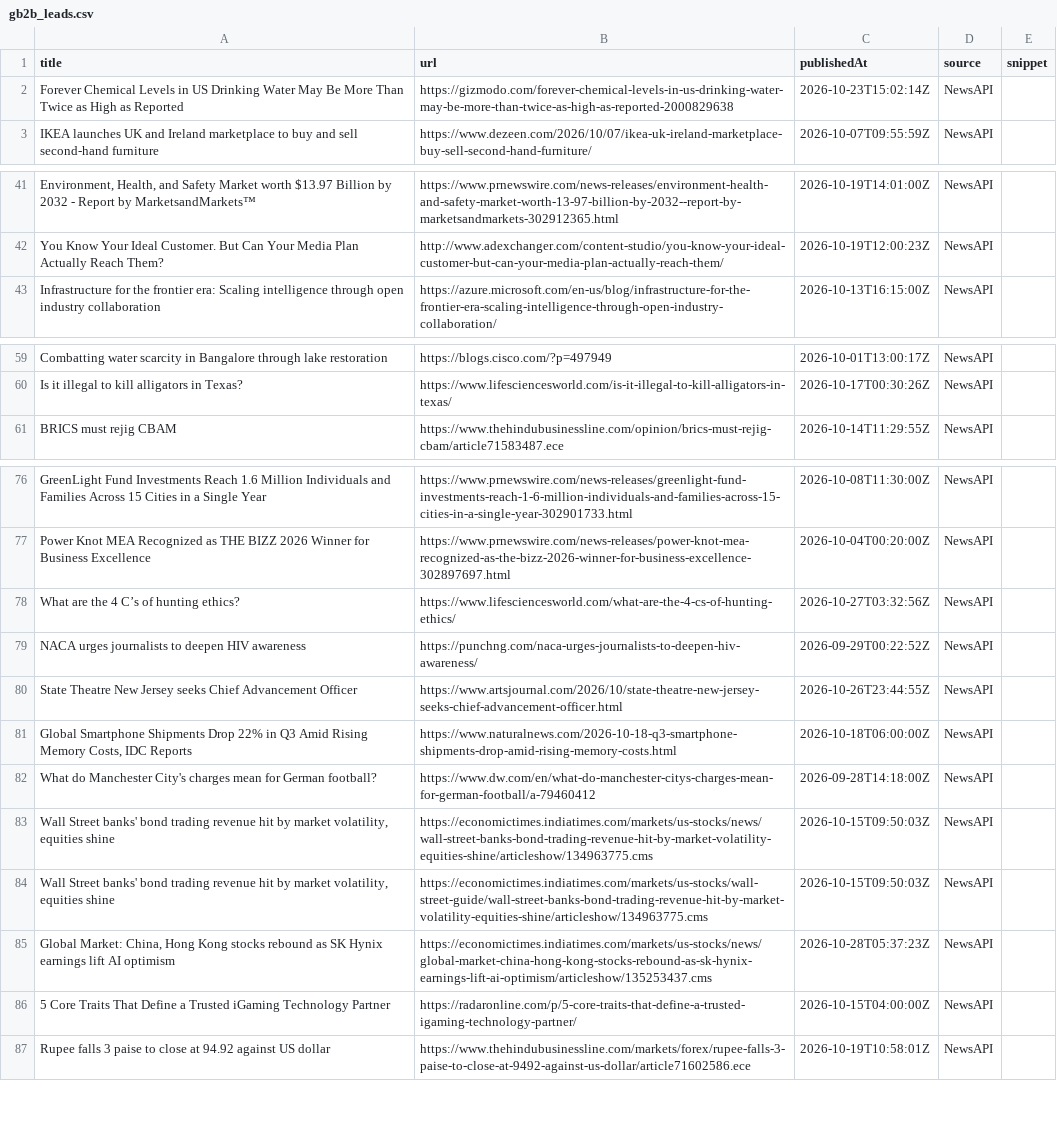
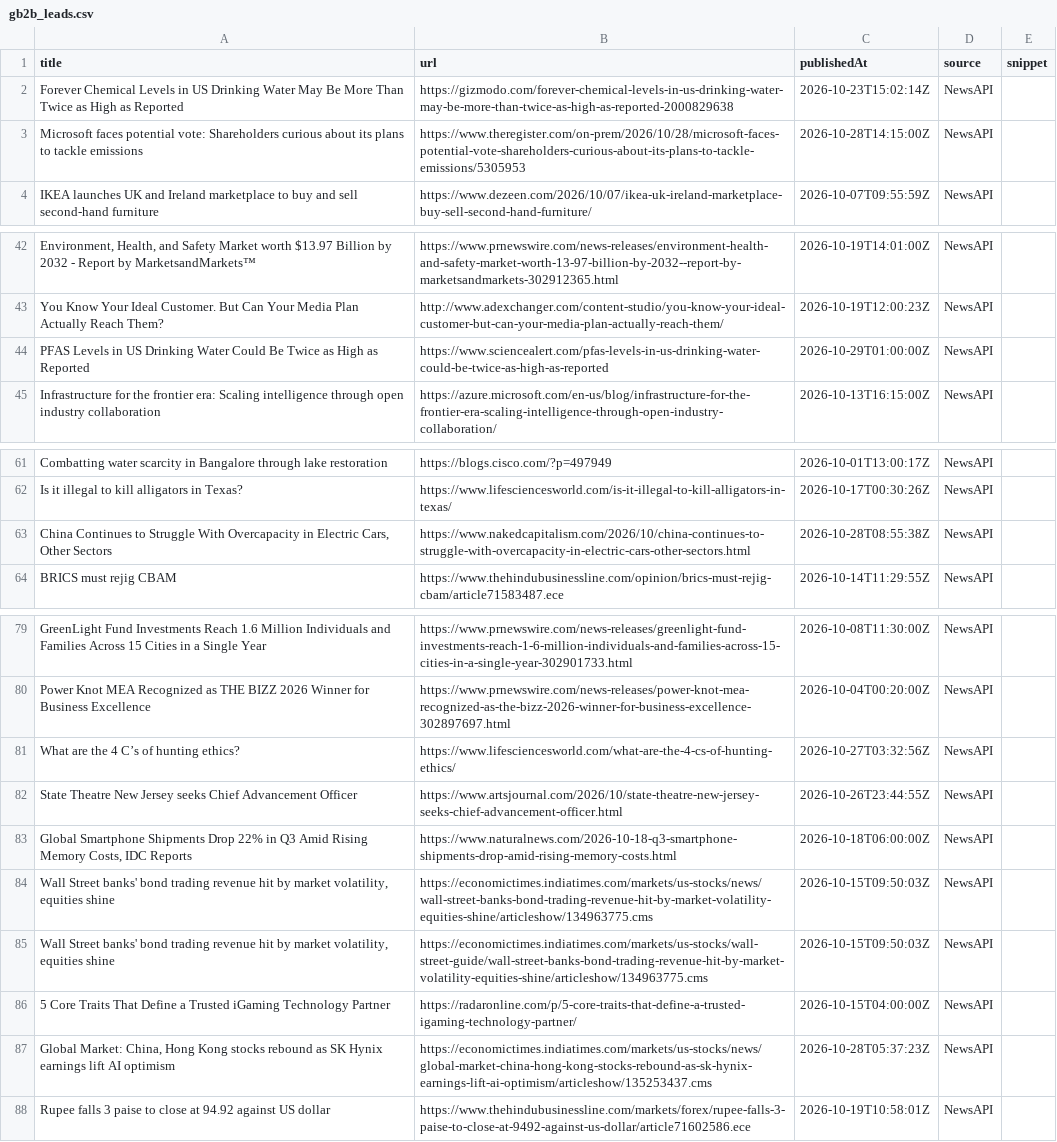
Before and after one commit to media-stack/gb2b-lead-finder, a CSV file: gb2b_leads.csv, drawn as a sheet; only a part is shown, gaps mark what is left out; removed rows and columns are numbered as before the commit, all else as after; the diff covers the shown part only; the diff names each change by its address in the sheet, - before the commit and + after, or states it on an @@ line.

```diff
--- a/gb2b_leads.csv
+++ b/gb2b_leads.csv
+row 3: Microsoft faces potential vote: Shareholders curious about its plans to tackle emissions | https://www.theregister.com/on-prem/2026/10/28/microsoft-faces-potential-vote-shareholders-curious-about-its-plans-to-tackle-emissions/5305953 | 2026-10-28T14:15:00Z | NewsAPI
+row 44: PFAS Levels in US Drinking Water Could Be Twice as High as Reported | https://www.sciencealert.com/pfas-levels-in-us-drinking-water-could-be-twice-as-high-as-reported | 2026-10-29T01:00:00Z | NewsAPI
+row 63: China Continues to Struggle With Overcapacity in Electric Cars, Other Sectors | https://www.nakedcapitalism.com/2026/10/china-continues-to-struggle-with-overcapacity-in-electric-cars-other-sectors.html | 2026-10-28T08:55:38Z | NewsAPI
-row 79: NACA urges journalists to deepen HIV awareness | https://punchng.com/naca-urges-journalists-to-deepen-hiv-awareness/ | 2026-09-29T00:22:52Z | NewsAPI
-row 82: What do Manchester City's charges mean for German football? | https://www.dw.com/en/what-do-manchester-citys-charges-mean-for-german-football/a-79460412 | 2026-09-28T14:18:00Z | NewsAPI
```
Also changed, not shown: 8 added rows, 9 removed rows, 1 moved row and 9 edited cells elsewhere in this file.
